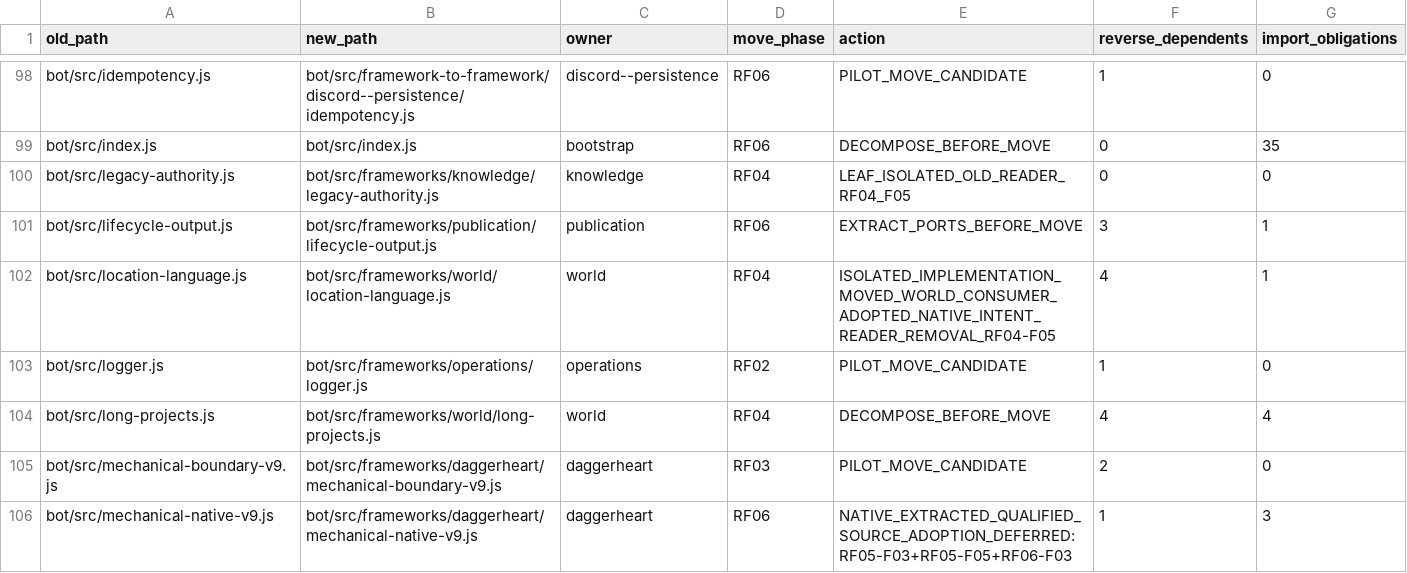
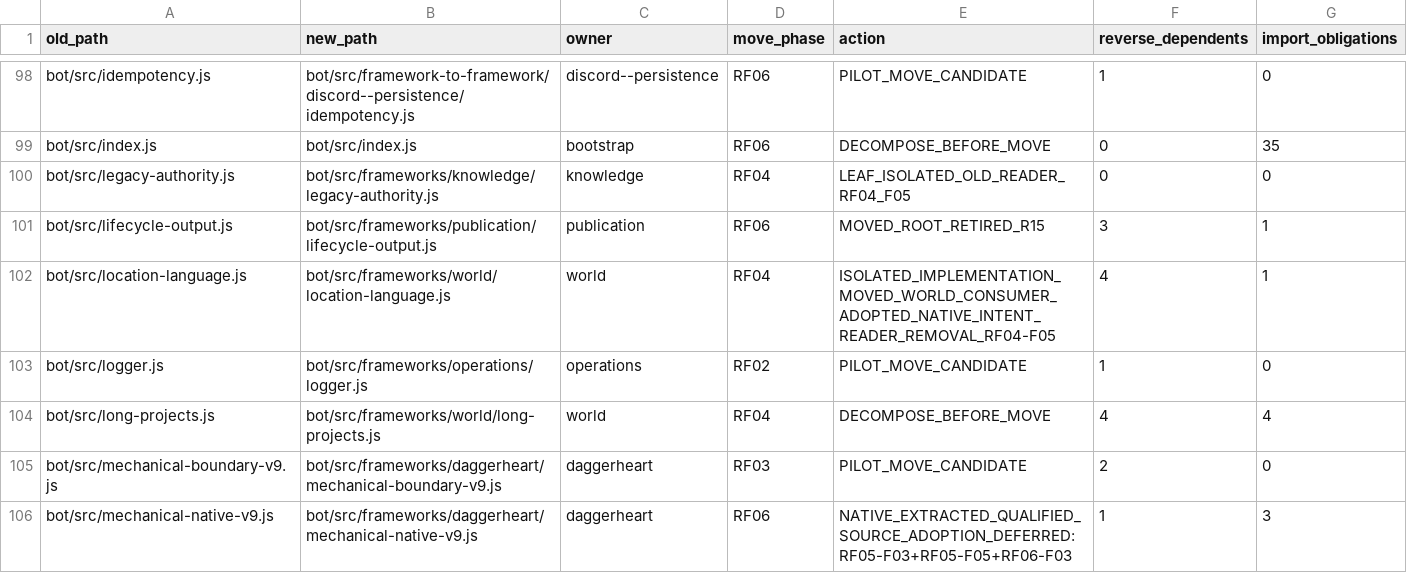
Before and after one commit to KeshireTheChaotic/Veiled_City, a CSV file: docs/Implementation_Plans/Framework_Refactor/SOURCE_RELOCATION_CROSSWALK.csv, drawn as a sheet; only a part is shown, gaps mark what is left out.

Commit message:
RF06 F03 R15 move closed lifecycle publication reader to final owner

```diff
--- a/docs/Implementation_Plans/Framework_Refactor/SOURCE_RELOCATION_CROSSWALK.csv
+++ b/docs/Implementation_Plans/Framework_Refactor/SOURCE_RELOCATION_CROSSWALK.csv
@@ -100,3 +100,3 @@ old_path,new_path,owner,move_phase,action,reverse_dependents,import_obligations
 "bot/src/legacy-authority.js","bot/src/frameworks/knowledge/legacy-authority.js","knowledge","RF04","LEAF_ISOLATED_OLD_READER_RF04_F05","0","0"
-"bot/src/lifecycle-output.js","bot/src/frameworks/publication/lifecycle-output.js","publication","RF06","EXTRACT_PORTS_BEFORE_MOVE","3","1"
+"bot/src/lifecycle-output.js","bot/src/frameworks/publication/lifecycle-output.js","publication","RF06","MOVED_ROOT_RETIRED_R15","3","1"
 "bot/src/location-language.js","bot/src/frameworks/world/location-language.js","world","RF04","ISOLATED_IMPLEMENTATION_MOVED_WORLD_CONSUMER_ADOPTED_NATIVE_INTENT_READER_REMOVAL_RF04-F05","4","1"
```
Also changed, not shown: 12 other files.
